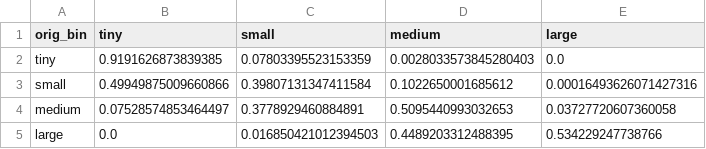
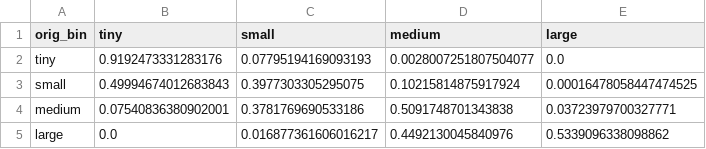
Before and after one commit to TQC0103/Nhan_dang, a CSV file: detection/scrfd/experiments/scrfd_2.5g_cosine_scale_set_results/paper_sr12_scale_set/face_size_analysis/asr_jsar_transition_matrix.csv, drawn as a sheet.

```diff
--- a/detection/scrfd/experiments/scrfd_2.5g_cosine_scale_set_results/paper_sr12_scale_set/face_size_analysis/asr_jsar_transition_matrix.csv
+++ b/detection/scrfd/experiments/scrfd_2.5g_cosine_scale_set_results/paper_sr12_scale_set/face_size_analysis/asr_jsar_transition_matrix.csv
@@ -1,5 +1,5 @@
 orig_bin,tiny,small,medium,large
-tiny,0.9191626873839385,0.07803395523153359,0.0028033573845280403,0.0
-small,0.49949875009660866,0.39807131347411584,0.1022650001685612,0.00016493626071427316
-medium,0.07528574853464497,0.3778929460884891,0.5095440993032653,0.03727720607360058
-large,0.0,0.016850421012394503,0.4489203312488395,0.534229247738766
+tiny,0.9192473331283176,0.07795194169093193,0.0028007251807504077,0.0
+small,0.49994674012683843,0.3977303305295075,0.10215814875917924,0.00016478058447474525
+medium,0.07540836380902001,0.3781769690533186,0.5091748701343838,0.03723979700327771
+large,0.0,0.016877361606016217,0.4492130045840976,0.5339096338098862
```
Also changed, not shown: detection/scrfd/experiments/scrfd_2.5g_cosine_scale_set_results/paper_sr12_scale_set/hard_subset_analysis/hard_size_bins.csv, detection/scrfd/experiments/scrfd_2.5g_cosine_scale_set_results/paper_sr12_scale_set/hard_subset_analysis/top_improved_images.csv, 38 other files.
